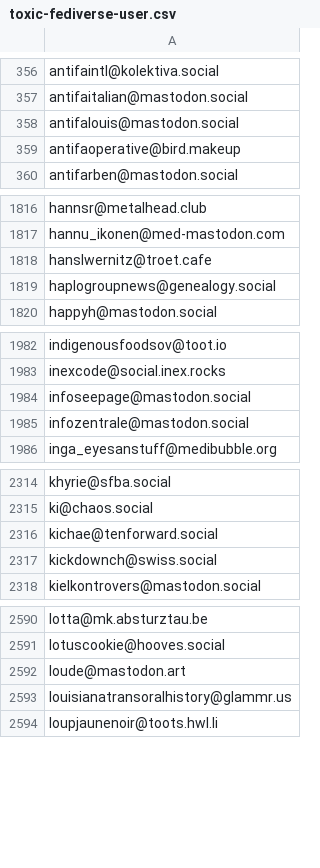
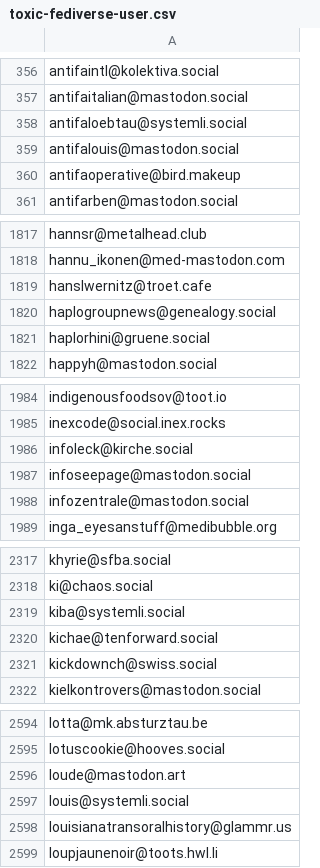
Before and after one commit to avidansternberg/project-blocklist, a CSV file: toxic-fediverse-user.csv, drawn as a sheet; only a part is shown, gaps mark what is left out; the diff covers the shown part only; the diff names each change by its address in the sheet, - before the commit and + after, or states it on an @@ line.

Commit message:
Adding more extremists

```diff
--- a/toxic-fediverse-user.csv
+++ b/toxic-fediverse-user.csv
+row 358: antifaloebtau@systemli.social
+row 1821: haplorhini@gruene.social
+row 1986: infoleck@kirche.social
+row 2319: kiba@systemli.social
+row 2597: louis@systemli.social
```
Also changed, not shown: 3 added rows elsewhere in this file.
